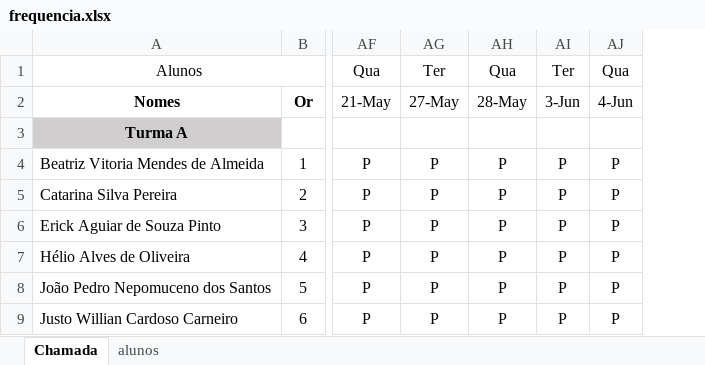
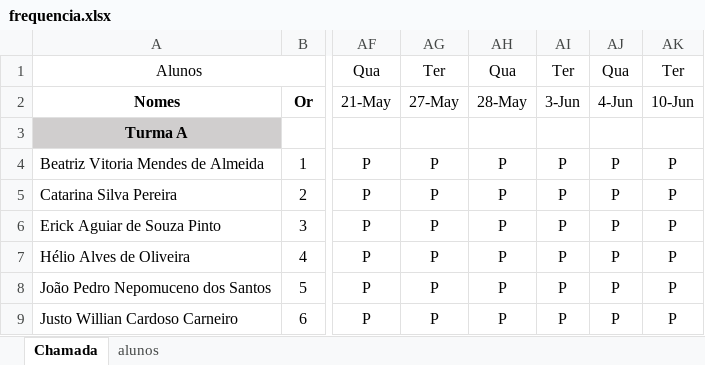
Before and after one commit to wellifabio/senai2025, an Excel workbook: ds/3des/frequencia.xlsx, sheet Chamada, drawn as a sheet; only a part is shown, gaps mark what is left out; values as stored, in another font and other column widths than the file's, no borders; conditional formats not drawn; the diff names each change by its address in the sheet, - before the commit and + after, or states it on an @@ line.

```diff
--- a/ds/3des/frequencia.xlsx (sheet Chamada)
+++ b/ds/3des/frequencia.xlsx (sheet Chamada)
+column AK, rows 1-9: Ter | 10-Jun |  | P | P | P | P | P | P
```
Also changed, not shown: 1 other file.
